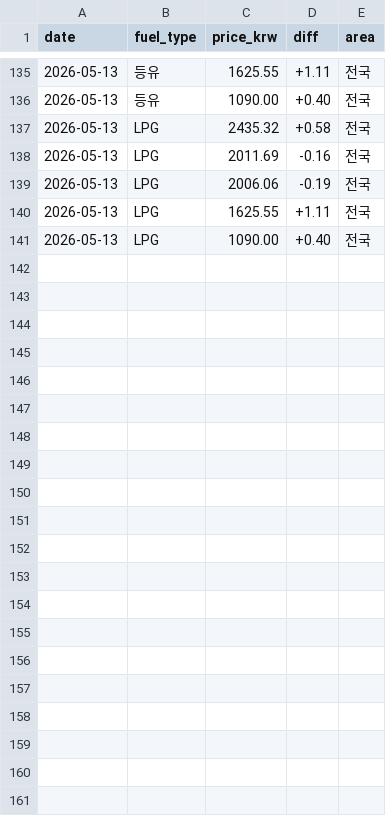
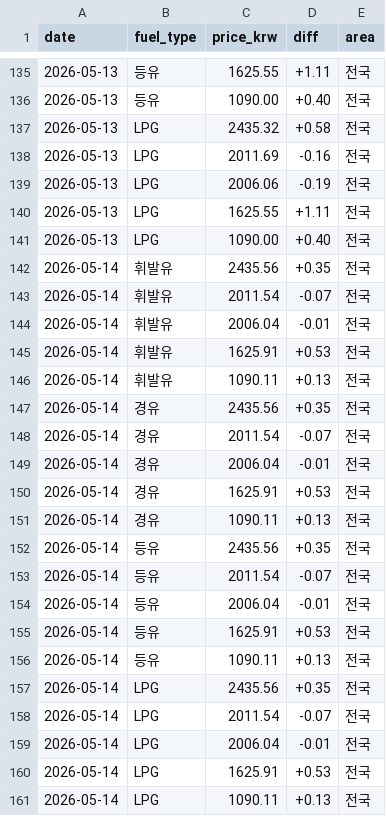
Before and after one commit to icedo724/data_collection, a CSV file: data/environment/oil_price.csv, drawn as a sheet; only a part is shown, gaps mark what is left out.

```diff
--- a/data/environment/oil_price.csv
+++ b/data/environment/oil_price.csv
@@ -141 +141,21 @@
 2026-05-13,LPG,1090.00,+0.40,전국
+2026-05-14,휘발유,2435.56,+0.35,전국
+2026-05-14,휘발유,2011.54,-0.07,전국
+2026-05-14,휘발유,2006.04,-0.01,전국
+2026-05-14,휘발유,1625.91,+0.53,전국
+2026-05-14,휘발유,1090.11,+0.13,전국
+2026-05-14,경유,2435.56,+0.35,전국
+2026-05-14,경유,2011.54,-0.07,전국
+2026-05-14,경유,2006.04,-0.01,전국
+2026-05-14,경유,1625.91,+0.53,전국
+2026-05-14,경유,1090.11,+0.13,전국
+2026-05-14,등유,2435.56,+0.35,전국
+2026-05-14,등유,2011.54,-0.07,전국
+2026-05-14,등유,2006.04,-0.01,전국
+2026-05-14,등유,1625.91,+0.53,전국
+2026-05-14,등유,1090.11,+0.13,전국
+2026-05-14,LPG,2435.56,+0.35,전국
+2026-05-14,LPG,2011.54,-0.07,전국
+2026-05-14,LPG,2006.04,-0.01,전국
+2026-05-14,LPG,1625.91,+0.53,전국
+2026-05-14,LPG,1090.11,+0.13,전국
```
Also changed, not shown: data/environment/weather.csv, data/markets/commodities.csv, 5 other files.
